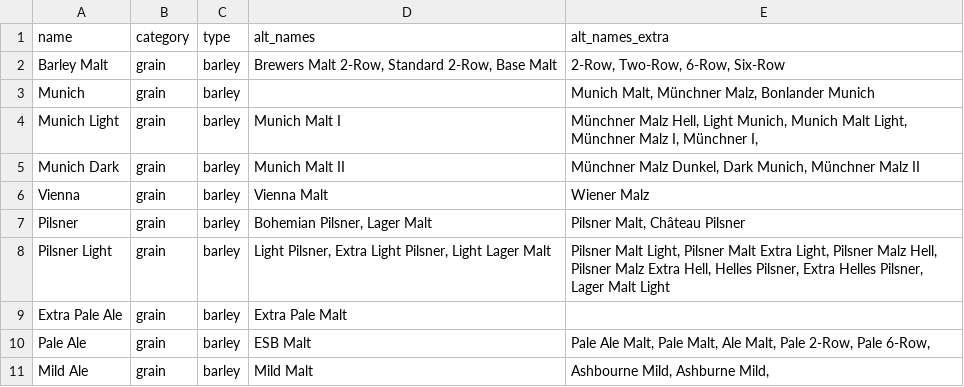
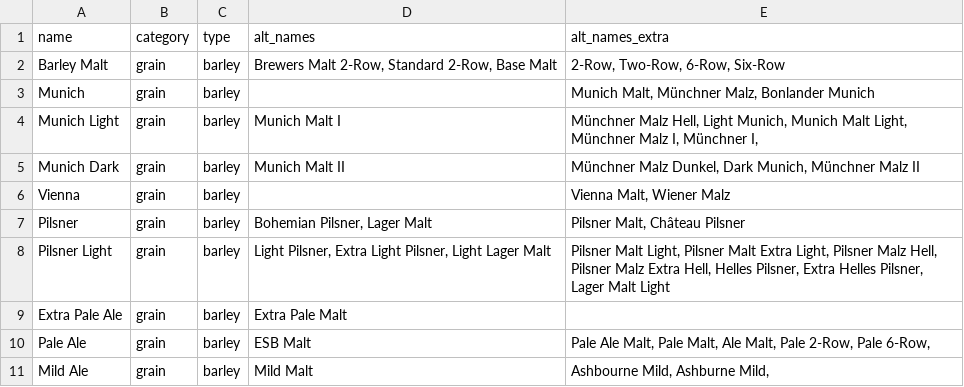
Before and after one commit to scheb/beer-analytics, a CSV file: recipe_db/data/fermentables.csv, drawn as a sheet; only a part is shown.

Commit message:
Update fermentables data

```diff
--- a/recipe_db/data/fermentables.csv
+++ b/recipe_db/data/fermentables.csv
@@ -5,3 +5,3 @@ Munich Light;grain;barley;Munich Malt I;Münchner Malz Hell, Light Munich, Munic
 Munich Dark;grain;barley;Munich Malt II;Münchner Malz Dunkel, Dark Munich, Münchner Malz II
-Vienna;grain;barley;Vienna Malt;Wiener Malz
+Vienna;grain;barley;;Vienna Malt, Wiener Malz
 Pilsner;grain;barley;Bohemian Pilsner, Lager Malt;Pilsner Malt, Château Pilsner
```
